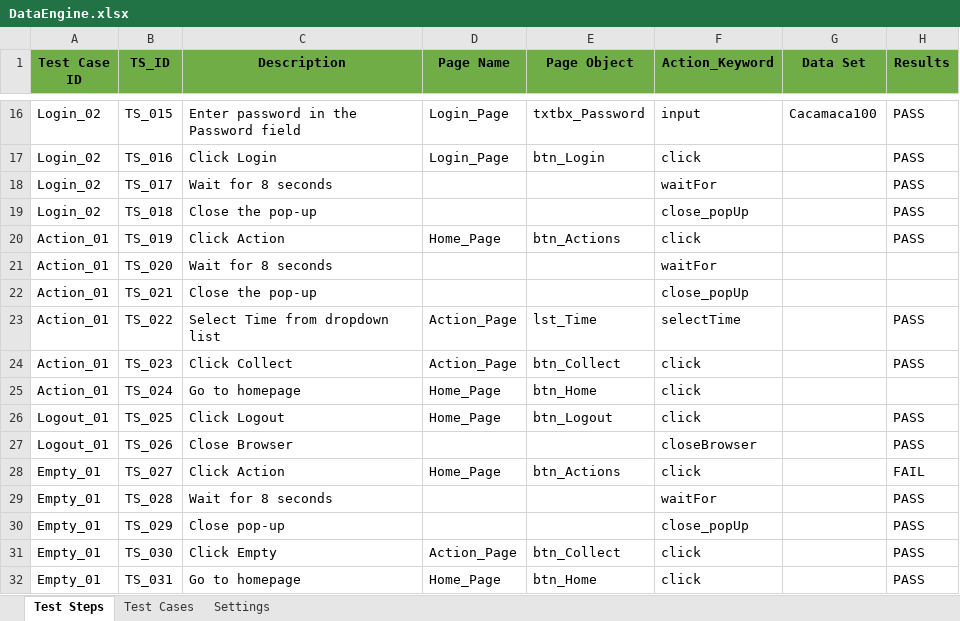
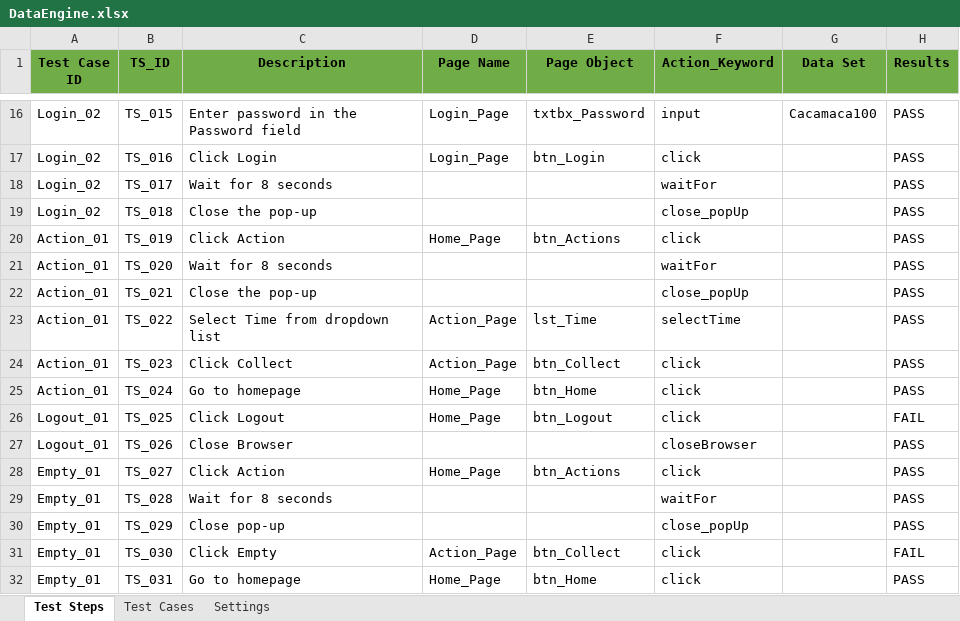
Before and after one commit to sefrial/bum-repository, an Excel workbook: Bumrise/src/dataEngine/DataEngine.xlsx, sheet Test Steps, drawn as a sheet; only a part is shown, gaps mark what is left out; values as stored, in another font and other column widths than the file's, no borders; the diff names each change by its address in the sheet, - before the commit and + after, or states it on an @@ line.

```diff
--- a/Bumrise/src/dataEngine/DataEngine.xlsx (sheet Test Steps)
+++ b/Bumrise/src/dataEngine/DataEngine.xlsx (sheet Test Steps)
-H21:H22 (Results): (empty)
+H21:H22 (Results): PASS
-H25 (Results): (empty)
+H25 (Results): PASS
-H26 (Results): PASS
+H26 (Results): FAIL
-H28 (Results): FAIL
+H28 (Results): PASS
-H31 (Results): PASS
+H31 (Results): FAIL
```
Also changed, not shown: sheet Test Cases, 3 other files.
